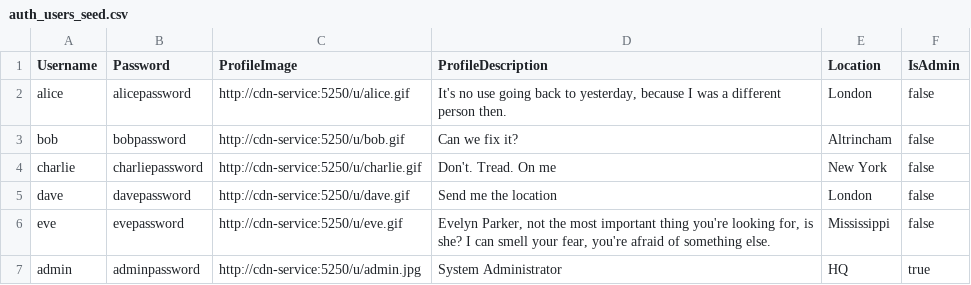
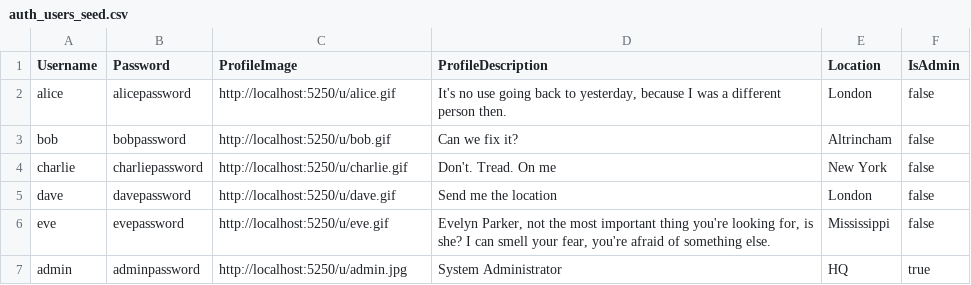
Before and after one commit to Miles-JL/com3014, a CSV file: services/auth-service/Data/auth_users_seed.csv, drawn as a sheet.

```diff
--- a/services/auth-service/Data/auth_users_seed.csv
+++ b/services/auth-service/Data/auth_users_seed.csv
@@ -1,7 +1,7 @@
 Username,Password,ProfileImage,ProfileDescription,Location,IsAdmin
-alice,alicepassword,http://cdn-service:5250/u/alice.gif,"It's no use going back to yesterday, because I was a different person then.","London",false
-bob,bobpassword,http://cdn-service:5250/u/bob.gif,"Can we fix it?","Altrincham",false
-charlie,charliepassword,http://cdn-service:5250/u/charlie.gif,"Don't. Tread. On me","New York",false
-dave,davepassword,http://cdn-service:5250/u/dave.gif,"Send me the location","London",false
-eve,evepassword,http://cdn-service:5250/u/eve.gif,"Evelyn Parker, not the most important thing you're looking for, is she? I can smell your fear, you're afraid of something else.","Mississippi",false
-admin,adminpassword,http://cdn-service:5250/u/admin.jpg,"System Administrator","HQ",true
+alice,alicepassword,http://localhost:5250/u/alice.gif,"It's no use going back to yesterday, because I was a different person then.","London",false
+bob,bobpassword,http://localhost:5250/u/bob.gif,"Can we fix it?","Altrincham",false
+charlie,charliepassword,http://localhost:5250/u/charlie.gif,"Don't. Tread. On me","New York",false
+dave,davepassword,http://localhost:5250/u/dave.gif,"Send me the location","London",false
+eve,evepassword,http://localhost:5250/u/eve.gif,"Evelyn Parker, not the most important thing you're looking for, is she? I can smell your fear, you're afraid of something else.","Mississippi",false
+admin,adminpassword,http://localhost:5250/u/admin.jpg,"System Administrator","HQ",true
```
Also changed, not shown: services/user-service/Data/user_users_seed.csv, 43 other files.
